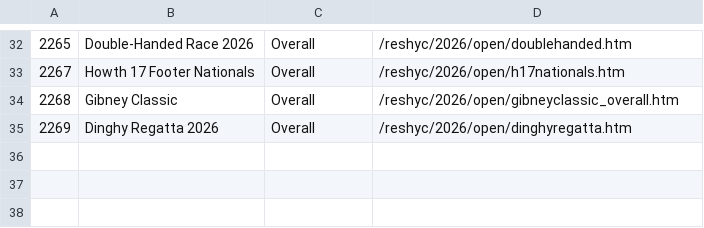
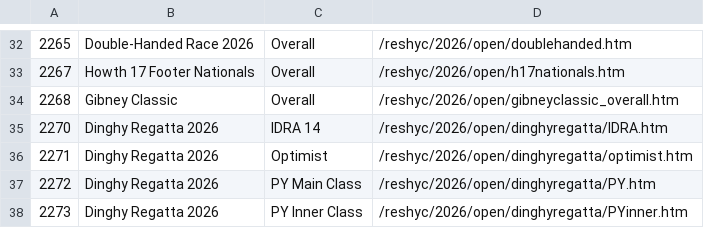
Before and after one commit to sailscoring/hyc-archive, a CSV file: sources/reshyc/admin/2026_open.csv, drawn as a sheet; only a part is shown, gaps mark what is left out; removed rows and columns are numbered as before the commit, all else as after; the diff names each change by its address in the sheet, - before the commit and + after, or states it on an @@ line.

```diff
--- a/sources/reshyc/admin/2026_open.csv
+++ b/sources/reshyc/admin/2026_open.csv
-row 35: 2269 | Dinghy Regatta 2026 | Overall | /reshyc/2026/open/dinghyregatta.htm
+row 35: 2270 | Dinghy Regatta 2026 | IDRA 14 | /reshyc/2026/open/dinghyregatta/IDRA.htm
+row 36: 2271 | Dinghy Regatta 2026 | Optimist | /reshyc/2026/open/dinghyregatta/optimist.htm
+row 37: 2272 | Dinghy Regatta 2026 | PY Main Class | /reshyc/2026/open/dinghyregatta/PY.htm
+row 38: 2273 | Dinghy Regatta 2026 | PY Inner Class | /reshyc/2026/open/dinghyregatta/PYinner.htm
```
